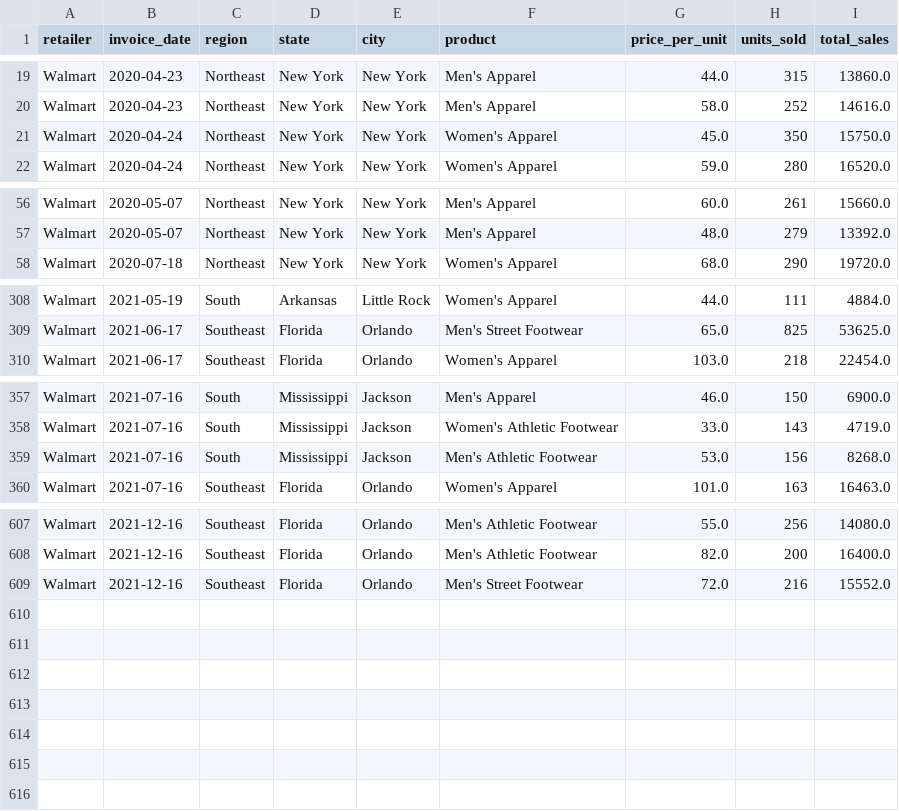
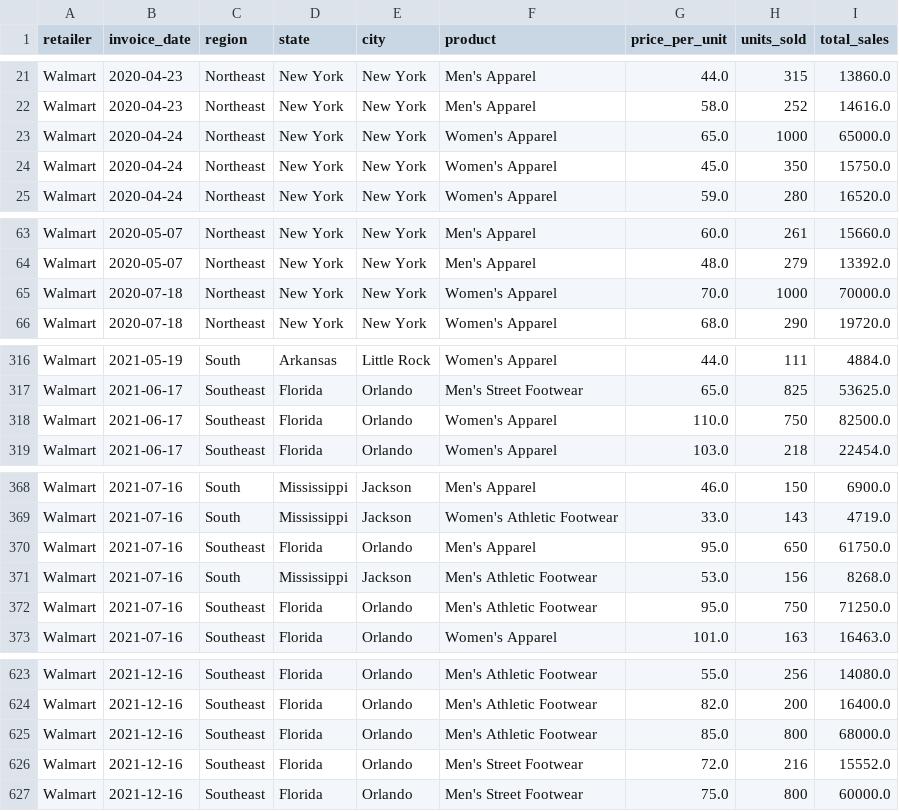
Before and after one commit to antonio-herrera-gb/ML_Adidas-Forecast, a CSV file: src/data/adidas_sales_walmart.csv, drawn as a sheet; only a part is shown, gaps mark what is left out; the diff covers the shown part only.

```diff
--- a/src/data/adidas_sales_walmart.csv
+++ b/src/data/adidas_sales_walmart.csv
@@ -20,2 +22,3 @@ Walmart,2020-04-23,Northeast,New York,New York,Men's Apparel,44.0,315,13860.0
 Walmart,2020-04-23,Northeast,New York,New York,Men's Apparel,58.0,252,14616.0
+Walmart,2020-04-24,Northeast,New York,New York,Women's Apparel,65.0,1000,65000.0
 Walmart,2020-04-24,Northeast,New York,New York,Women's Apparel,45.0,350,15750.0
@@ -57,2 +64,3 @@ Walmart,2020-05-07,Northeast,New York,New York,Men's Apparel,60.0,261,15660.0
 Walmart,2020-05-07,Northeast,New York,New York,Men's Apparel,48.0,279,13392.0
+Walmart,2020-07-18,Northeast,New York,New York,Women's Apparel,70.0,1000,70000.0
 Walmart,2020-07-18,Northeast,New York,New York,Women's Apparel,68.0,290,19720.0
@@ -309,2 +317,3 @@ Walmart,2021-05-19,South,Arkansas,Little Rock,Women's Apparel,44.0,111,4884.0
 Walmart,2021-06-17,Southeast,Florida,Orlando,Men's Street Footwear,65.0,825,53625.0
+Walmart,2021-06-17,Southeast,Florida,Orlando,Women's Apparel,110.0,750,82500.0
 Walmart,2021-06-17,Southeast,Florida,Orlando,Women's Apparel,103.0,218,22454.0
@@ -358,3 +369,5 @@ Walmart,2021-07-16,South,Mississippi,Jackson,Men's Apparel,46.0,150,6900.0
 Walmart,2021-07-16,South,Mississippi,Jackson,Women's Athletic Footwear,33.0,143,4719.0
+Walmart,2021-07-16,Southeast,Florida,Orlando,Men's Apparel,95.0,650,61750.0
 Walmart,2021-07-16,South,Mississippi,Jackson,Men's Athletic Footwear,53.0,156,8268.0
+Walmart,2021-07-16,Southeast,Florida,Orlando,Men's Athletic Footwear,95.0,750,71250.0
 Walmart,2021-07-16,Southeast,Florida,Orlando,Women's Apparel,101.0,163,16463.0
@@ -608,2 +624,4 @@ Walmart,2021-12-16,Southeast,Florida,Orlando,Men's Athletic Footwear,55.0,256,14
 Walmart,2021-12-16,Southeast,Florida,Orlando,Men's Athletic Footwear,82.0,200,16400.0
+Walmart,2021-12-16,Southeast,Florida,Orlando,Men's Athletic Footwear,85.0,800,68000.0
 Walmart,2021-12-16,Southeast,Florida,Orlando,Men's Street Footwear,72.0,216,15552.0
+Walmart,2021-12-16,Southeast,Florida,Orlando,Men's Street Footwear,75.0,800,60000.0
```
Also changed, not shown: 11 added rows elsewhere in this file, src/data/adidas_sales_amazon.csv, src/data/adidas_sales_footlocker.csv, 8 other files.
